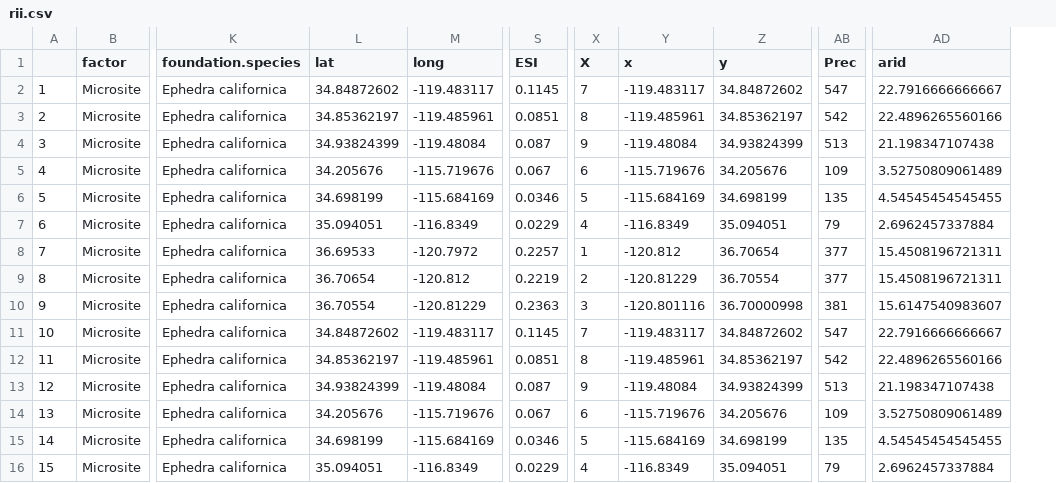
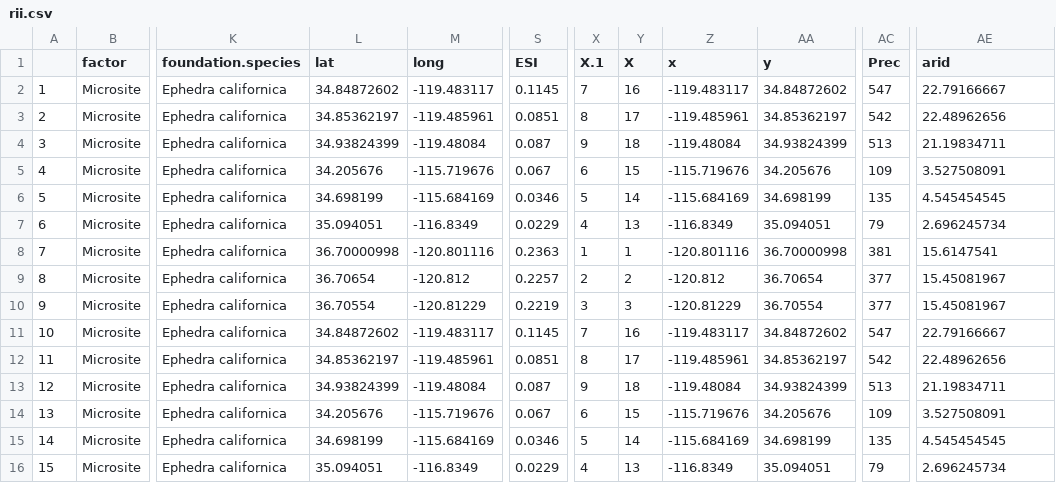
Before and after one commit to jennabraun/rdm.gradient, a CSV file: clean_data/rii.csv, drawn as a sheet; only a part is shown, gaps mark what is left out; addresses are those after the commit; the diff covers the shown part only; the diff names each change by its address in the sheet, - before the commit and + after, or states it on an @@ line.

```diff
--- a/clean_data/rii.csv
+++ b/clean_data/rii.csv
+column Y (X), rows 2-16: 16 | 17 | 18 | 15 | 14 | 13 | 1 | 2 | 3 | 16 | 17 | 18 | 15 | 14 | 13
-X1: X
+X1: X.1
-AE2 (arid): 22.7916666666667
+AE2 (arid): 22.79166667
-AE3 (arid): 22.4896265560166
+AE3 (arid): 22.48962656
-AE4 (arid): 21.198347107438
+AE4 (arid): 21.19834711
-AE5 (arid): 3.52750809061489
+AE5 (arid): 3.527508091
-AE6 (arid): 4.54545454545455
+AE6 (arid): 4.545454545
-AE7 (arid): 2.6962457337884
+AE7 (arid): 2.696245734
-L8 (lat): 36.69533
+L8 (lat): 36.70000998
-M8 (long): -120.7972
+M8 (long): -120.801116
-S8 (ESI): 0.2257
+S8 (ESI): 0.2363
-Z8 (x): -120.812
+Z8 (x): -120.801116
-AA8 (y): 36.70654
+AA8 (y): 36.70000998
-AC8 (Prec): 377
+AC8 (Prec): 381
-AE8 (arid): 15.4508196721311
+AE8 (arid): 15.6147541
-S9 (ESI): 0.2219
+S9 (ESI): 0.2257
-Z9 (x): -120.81229
+Z9 (x): -120.812
-AA9 (y): 36.70554
+AA9 (y): 36.70654
-AE9 (arid): 15.4508196721311
+AE9 (arid): 15.45081967
-S10 (ESI): 0.2363
+S10 (ESI): 0.2219
-Z10 (x): -120.801116
+Z10 (x): -120.81229
-AA10 (y): 36.70000998
+AA10 (y): 36.70554
-AC10 (Prec): 381
+AC10 (Prec): 377
-AE10 (arid): 15.6147540983607
+AE10 (arid): 15.45081967
-AE11 (arid): 22.7916666666667
+AE11 (arid): 22.79166667
-AE12 (arid): 22.4896265560166
+AE12 (arid): 22.48962656
-AE13 (arid): 21.198347107438
+AE13 (arid): 21.19834711
-AE14 (arid): 3.52750809061489
+AE14 (arid): 3.527508091
-AE15 (arid): 4.54545454545455
+AE15 (arid): 4.545454545
-AE16 (arid): 2.6962457337884
+AE16 (arid): 2.696245734
```
Also changed, not shown: 64 edited cells elsewhere in this file, clean_data/regional_sites.csv, clean_data/rii_individual.csv, 27 other files.
